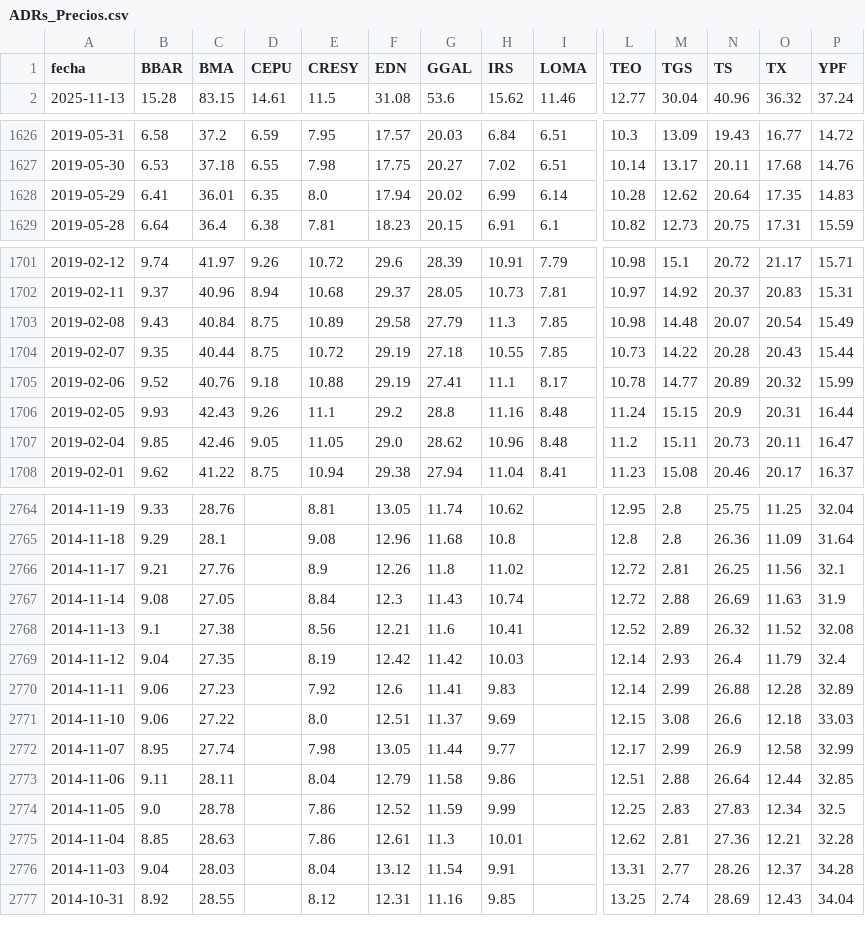
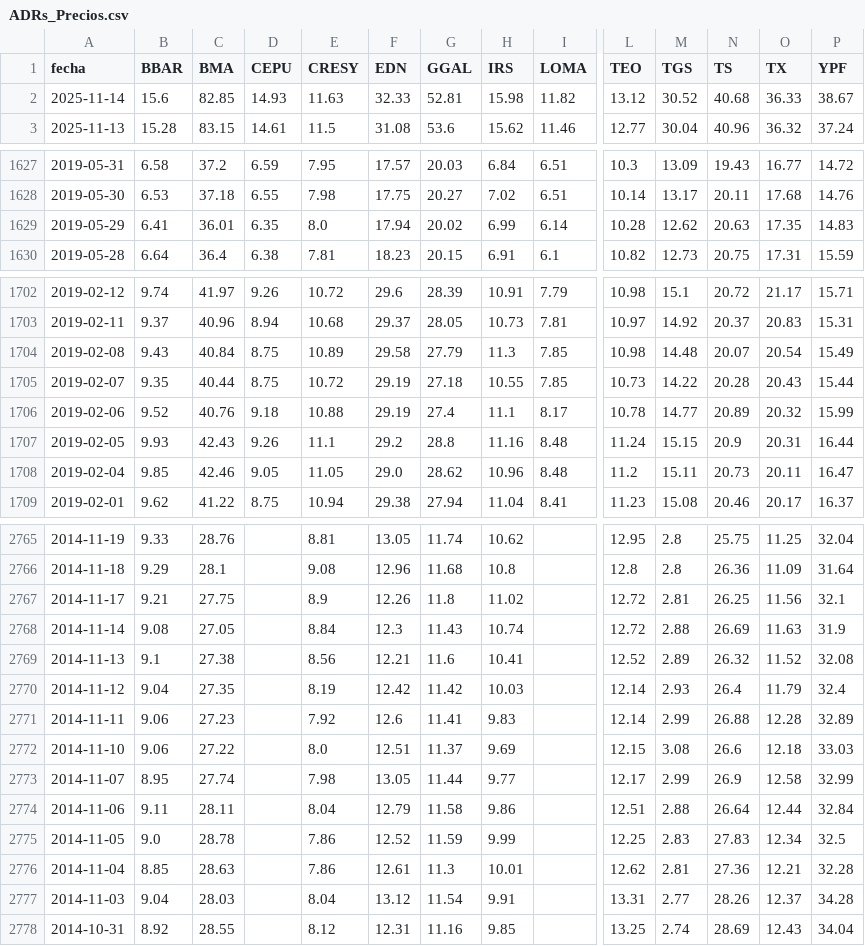
Before and after one commit to jesusrobles824/bases-de-datos, a CSV file: ADRs_Precios.csv, drawn as a sheet; only a part is shown, gaps mark what is left out; addresses are those after the commit; rows hold the shown columns only; the diff covers the shown part only; the diff names each change by its address in the sheet, - before the commit and + after, or states it on an @@ line.

```diff
--- a/ADRs_Precios.csv
+++ b/ADRs_Precios.csv
+row 2: 2025-11-14 | 15.6 | 82.85 | 14.93 | 11.63 | 32.33 | 52.81 | 15.98 | 11.82 | 13.12 | 30.52 | 40.68 | 36.33 | 38.67
-N1629 (TS): 20.64
+N1629 (TS): 20.63
-G1706 (GGAL): 27.41
+G1706 (GGAL): 27.4
-C2767 (BMA): 27.76
+C2767 (BMA): 27.75
-P2774 (YPF): 32.85
+P2774 (YPF): 32.84
```
Also changed, not shown: 2 edited cells elsewhere in this file, ADRs_variacion_porcentual_diaria.csv, Principales_Tasas_de_Interés.csv, 9 other files.
